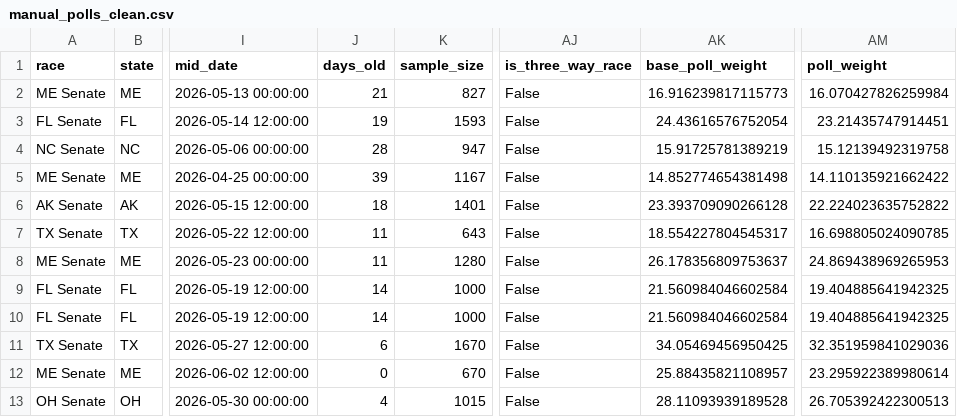
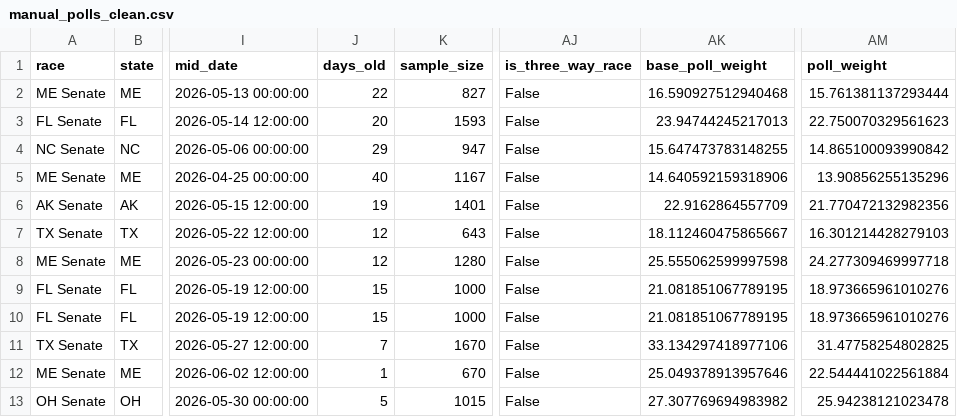
Before and after one commit to benyelin/2026-senate-model, a CSV file: outputs/manual_polls_clean.csv, drawn as a sheet; only a part is shown, gaps mark what is left out; the diff covers the shown part only; the diff names each change by its address in the sheet, - before the commit and + after, or states it on an @@ line.

```diff
--- a/outputs/manual_polls_clean.csv
+++ b/outputs/manual_polls_clean.csv
-J2 (days_old): 21
+J2 (days_old): 22
-AK2 (base_poll_weight): 16.916239817115773
+AK2 (base_poll_weight): 16.590927512940468
-AM2 (poll_weight): 16.070427826259984
+AM2 (poll_weight): 15.761381137293444
-J3 (days_old): 19
+J3 (days_old): 20
-AK3 (base_poll_weight): 24.43616576752054
+AK3 (base_poll_weight): 23.94744245217013
-AM3 (poll_weight): 23.21435747914451
+AM3 (poll_weight): 22.750070329561623
-J4 (days_old): 28
+J4 (days_old): 29
-AK4 (base_poll_weight): 15.91725781389219
+AK4 (base_poll_weight): 15.647473783148255
-AM4 (poll_weight): 15.12139492319758
+AM4 (poll_weight): 14.865100093990842
-J5 (days_old): 39
+J5 (days_old): 40
-AK5 (base_poll_weight): 14.852774654381498
+AK5 (base_poll_weight): 14.640592159318906
-AM5 (poll_weight): 14.110135921662422
+AM5 (poll_weight): 13.90856255135296
-J6 (days_old): 18
+J6 (days_old): 19
-AK6 (base_poll_weight): 23.393709090266128
+AK6 (base_poll_weight): 22.9162864557709
-AM6 (poll_weight): 22.224023635752822
+AM6 (poll_weight): 21.770472132982356
-J7:J8 (days_old): 11
+J7:J8 (days_old): 12
-AK7 (base_poll_weight): 18.554227804545317
+AK7 (base_poll_weight): 18.112460475865667
-AM7 (poll_weight): 16.698805024090785
+AM7 (poll_weight): 16.301214428279103
-AK8 (base_poll_weight): 26.178356809753637
+AK8 (base_poll_weight): 25.555062599997598
-AM8 (poll_weight): 24.869438969265953
+AM8 (poll_weight): 24.277309469997718
-J9:J10 (days_old): 14
+J9:J10 (days_old): 15
-AK9:AK10 (base_poll_weight): 21.560984046602584
+AK9:AK10 (base_poll_weight): 21.081851067789195
-AM9:AM10 (poll_weight): 19.404885641942325
+AM9:AM10 (poll_weight): 18.973665961010276
-J11 (days_old): 6
+J11 (days_old): 7
-AK11 (base_poll_weight): 34.05469456950425
+AK11 (base_poll_weight): 33.134297418977106
-AM11 (poll_weight): 32.351959841029036
+AM11 (poll_weight): 31.47758254802825
-J12 (days_old): 0
+J12 (days_old): 1
-AK12 (base_poll_weight): 25.88435821108957
+AK12 (base_poll_weight): 25.049378913957646
-AM12 (poll_weight): 23.295922389980614
+AM12 (poll_weight): 22.544441022561884
-J13 (days_old): 4
+J13 (days_old): 5
-AK13 (base_poll_weight): 28.11093939189528
+AK13 (base_poll_weight): 27.307769694983982
-AM13 (poll_weight): 26.705392422300513
+AM13 (poll_weight): 25.94238121023478
```
Also changed, not shown: 1 added row elsewhere in this file, inputs/bayesian_update_generated.csv, inputs/manual_polls.csv, 9 other files.
